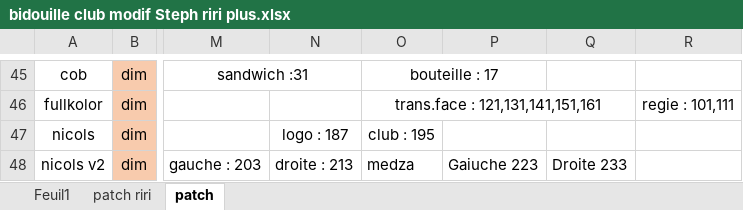
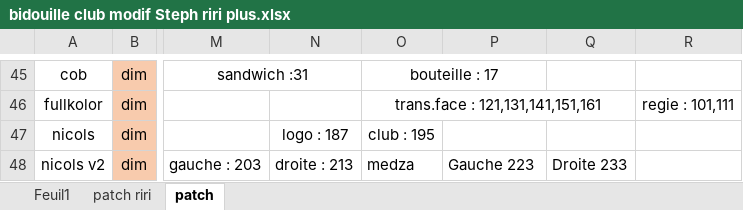
Before and after one commit to ririfonfon/transbo, an Excel workbook: Console_DMX_html_VS_1_esp32/bidouille club modif Steph riri plus.xlsx, sheet patch, drawn as a sheet; only a part is shown, gaps mark what is left out; values as stored, in another font and other column widths than the file's, no borders; the diff names each change by its address in the sheet, - before the commit and + after, or states it on an @@ line.

Commit message:
Update bidouille club modif Steph riri plus.xlsx

```diff
--- a/Console_DMX_html_VS_1_esp32/bidouille club modif Steph riri plus.xlsx (sheet patch)
+++ b/Console_DMX_html_VS_1_esp32/bidouille club modif Steph riri plus.xlsx (sheet patch)
-P48: Gaiuche 223
+P48: Gauche 223
```
